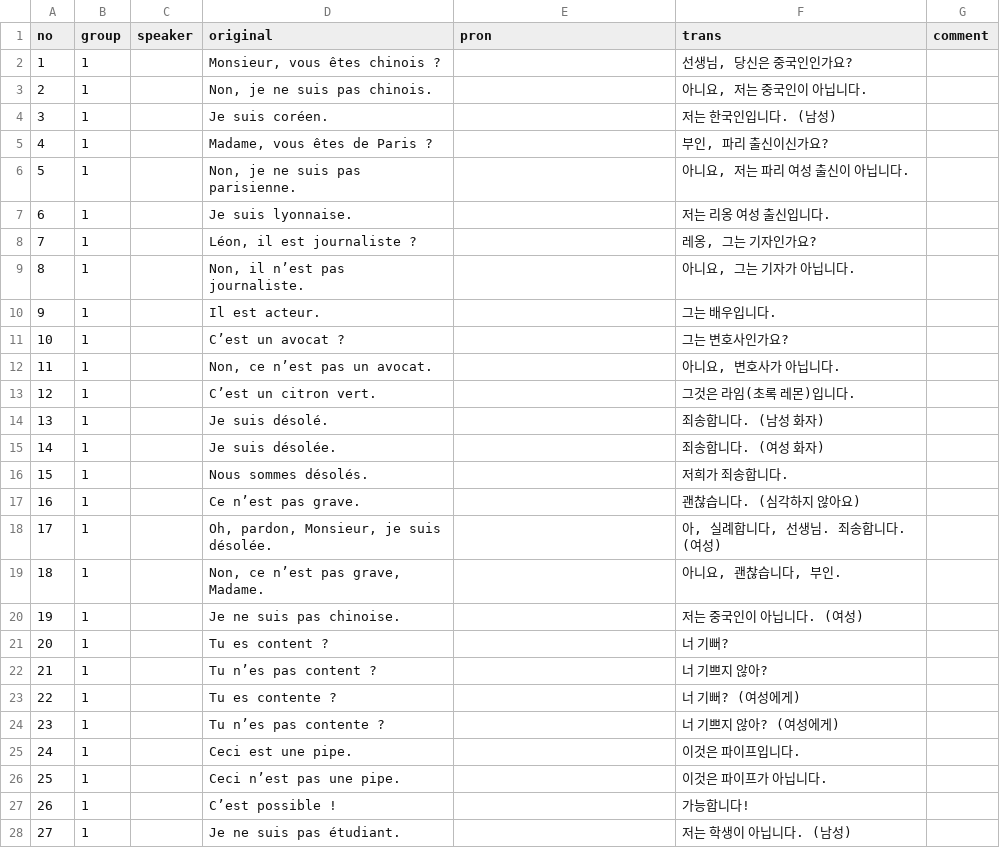
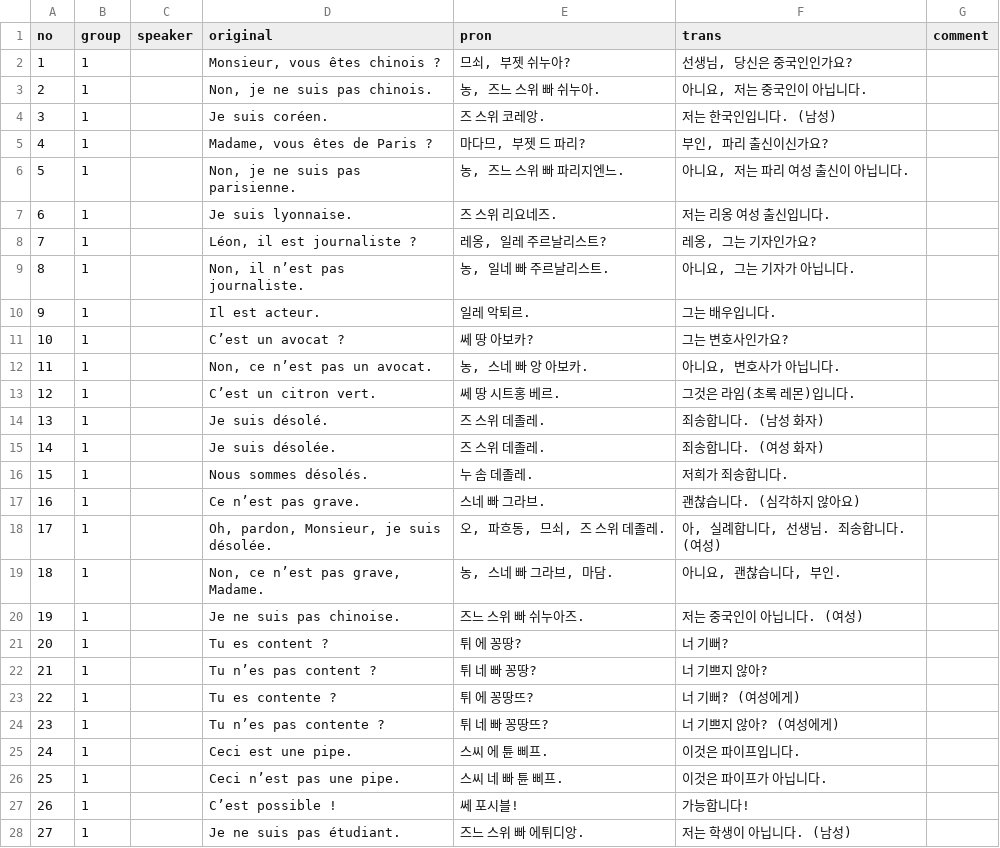
Before and after one commit to moonIsMyFriend/lang.github.io, a CSV file: fr/kn/bs_grm/04.csv, drawn as a sheet; only a part is shown; the diff covers the shown part only.

Commit message:
[fr_bs_grm] 발음 수정

```diff
--- a/fr/kn/bs_grm/04.csv
+++ b/fr/kn/bs_grm/04.csv
@@ -1,28 +1,28 @@
 no,group,speaker,original,pron,trans,comment
-1,1,,"Monsieur, vous êtes chinois ?",,"선생님, 당신은 중국인인가요?",
-2,1,,"Non, je ne suis pas chinois.",,"아니요, 저는 중국인이 아닙니다.",
-3,1,,Je suis coréen.,,저는 한국인입니다. (남성),
-4,1,,"Madame, vous êtes de Paris ?",,"부인, 파리 출신이신가요?",
-5,1,,"Non, je ne suis pas parisienne.",,"아니요, 저는 파리 여성 출신이 아닙니다.",
-6,1,,Je suis lyonnaise.,,저는 리옹 여성 출신입니다.,
-7,1,,"Léon, il est journaliste ?",,"레옹, 그는 기자인가요?",
-8,1,,"Non, il n’est pas journaliste.",,"아니요, 그는 기자가 아닙니다.",
-9,1,,Il est acteur.,,그는 배우입니다.,
-10,1,,C’est un avocat ?,,그는 변호사인가요?,
-11,1,,"Non, ce n’est pas un avocat.",,"아니요, 변호사가 아닙니다.",
-12,1,,C’est un citron vert.,,그것은 라임(초록 레몬)입니다.,
-13,1,,Je suis désolé.,,죄송합니다. (남성 화자),
-14,1,,Je suis désolée.,,죄송합니다. (여성 화자),
-15,1,,Nous sommes désolés.,,저희가 죄송합니다.,
-16,1,,Ce n’est pas grave.,,괜찮습니다. (심각하지 않아요),
-17,1,,"Oh, pardon, Monsieur, je suis désolée.",,"아, 실례합니다, 선생님. 죄송합니다. (여성)",
-18,1,,"Non, ce n’est pas grave, Madame.",,"아니요, 괜찮습니다, 부인.",
-19,1,,Je ne suis pas chinoise.,,저는 중국인이 아닙니다. (여성),
-20,1,,Tu es content ?,,너 기뻐?,
-21,1,,Tu n’es pas content ?,,너 기쁘지 않아?,
-22,1,,Tu es contente ?,,너 기뻐? (여성에게),
-23,1,,Tu n’es pas contente ?,,너 기쁘지 않아? (여성에게),
-24,1,,Ceci est une pipe.,,이것은 파이프입니다.,
-25,1,,Ceci n’est pas une pipe.,,이것은 파이프가 아닙니다.,
-26,1,,C’est possible !,,가능합니다!,
-27,1,,Je ne suis pas étudiant.,,저는 학생이 아닙니다. (남성),
+1,1,,"Monsieur, vous êtes chinois ?","므쇠, 부젯 쉬누아?","선생님, 당신은 중국인인가요?",
+2,1,,"Non, je ne suis pas chinois.","농, 즈느 스위 빠 쉬누아.","아니요, 저는 중국인이 아닙니다.",
+3,1,,Je suis coréen.,즈 스위 코레앙.,저는 한국인입니다. (남성),
+4,1,,"Madame, vous êtes de Paris ?","마다므, 부젯 드 파리?","부인, 파리 출신이신가요?",
+5,1,,"Non, je ne suis pas parisienne.","농, 즈느 스위 빠 파리지엔느.","아니요, 저는 파리 여성 출신이 아닙니다.",
+6,1,,Je suis lyonnaise.,즈 스위 리요네즈.,저는 리옹 여성 출신입니다.,
+7,1,,"Léon, il est journaliste ?","레옹, 일레 주르날리스트?","레옹, 그는 기자인가요?",
+8,1,,"Non, il n’est pas journaliste.","농, 일네 빠 주르날리스트.","아니요, 그는 기자가 아닙니다.",
+9,1,,Il est acteur.,일레 악퇴르.,그는 배우입니다.,
+10,1,,C’est un avocat ?,쎄 땅 아보카?,그는 변호사인가요?,
+11,1,,"Non, ce n’est pas un avocat.","농, 스네 빠 앙 아보카.","아니요, 변호사가 아닙니다.",
+12,1,,C’est un citron vert.,쎄 땅 시트홍 베르.,그것은 라임(초록 레몬)입니다.,
+13,1,,Je suis désolé.,즈 스위 데졸레.,죄송합니다. (남성 화자),
+14,1,,Je suis désolée.,즈 스위 데졸레.,죄송합니다. (여성 화자),
+15,1,,Nous sommes désolés.,누 솜 데졸레.,저희가 죄송합니다.,
+16,1,,Ce n’est pas grave.,스네 빠 그라브.,괜찮습니다. (심각하지 않아요),
+17,1,,"Oh, pardon, Monsieur, je suis désolée.","오, 파흐동, 므쇠, 즈 스위 데졸레.","아, 실례합니다, 선생님. 죄송합니다. (여성)",
+18,1,,"Non, ce n’est pas grave, Madame.","농, 스네 빠 그라브, 마담.","아니요, 괜찮습니다, 부인.",
+19,1,,Je ne suis pas chinoise.,즈느 스위 빠 쉬누아즈.,저는 중국인이 아닙니다. (여성),
+20,1,,Tu es content ?,튀 에 꽁땅?,너 기뻐?,
+21,1,,Tu n’es pas content ?,튀 네 빠 꽁땅?,너 기쁘지 않아?,
+22,1,,Tu es contente ?,튀 에 꽁땅뜨?,너 기뻐? (여성에게),
+23,1,,Tu n’es pas contente ?,튀 네 빠 꽁땅뜨?,너 기쁘지 않아? (여성에게),
+24,1,,Ceci est une pipe.,스씨 에 튠 삐프.,이것은 파이프입니다.,
+25,1,,Ceci n’est pas une pipe.,스씨 네 빠 튠 삐프.,이것은 파이프가 아닙니다.,
+26,1,,C’est possible !,쎄 포시블!,가능합니다!,
+27,1,,Je ne suis pas étudiant.,즈느 스위 빠 에튀디앙.,저는 학생이 아닙니다. (남성),
```
Also changed, not shown: 39 edited cells elsewhere in this file.
